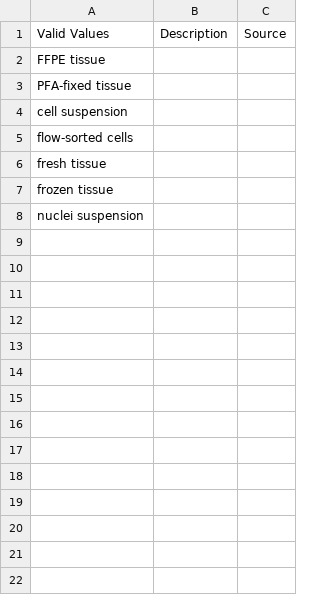
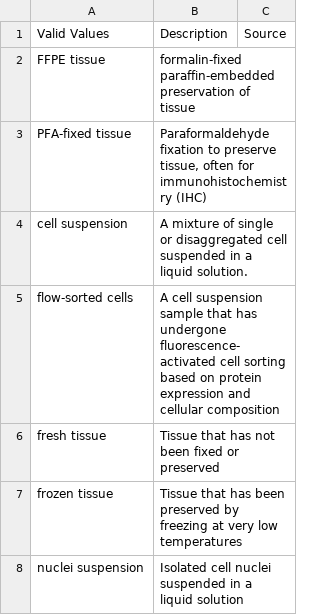
Before and after one commit to ARK-Portal/data_model, a CSV file: _data/csv/attributes/biospecimenSubtype.csv, drawn as a sheet.

Commit message:
update attribute content and valid val descriptions

```diff
--- a/_data/csv/attributes/biospecimenSubtype.csv
+++ b/_data/csv/attributes/biospecimenSubtype.csv
@@ -1,8 +1,8 @@
 "Valid Values","Description","Source"
-"FFPE tissue","",""
-"PFA-fixed tissue","",""
-"cell suspension","",""
-"flow-sorted cells","",""
-"fresh tissue","",""
-"frozen tissue","",""
-"nuclei suspension","",""
+"FFPE tissue","formalin-fixed paraffin-embedded preservation of tissue",""
+"PFA-fixed tissue","Paraformaldehyde fixation to preserve tissue, often for immunohistochemistry (IHC)",""
+"cell suspension","A mixture of single or disaggregated cell suspended in a liquid solution.",""
+"flow-sorted cells","A cell suspension sample that has undergone fluorescence-activated cell sorting based on protein expression and cellular composition",""
+"fresh tissue","Tissue that has not been fixed or preserved",""
+"frozen tissue","Tissue that has been preserved by freezing at very low temperatures",""
+"nuclei suspension","Isolated cell nuclei suspended in a liquid solution",""
```
Also changed, not shown: 2 other files.
